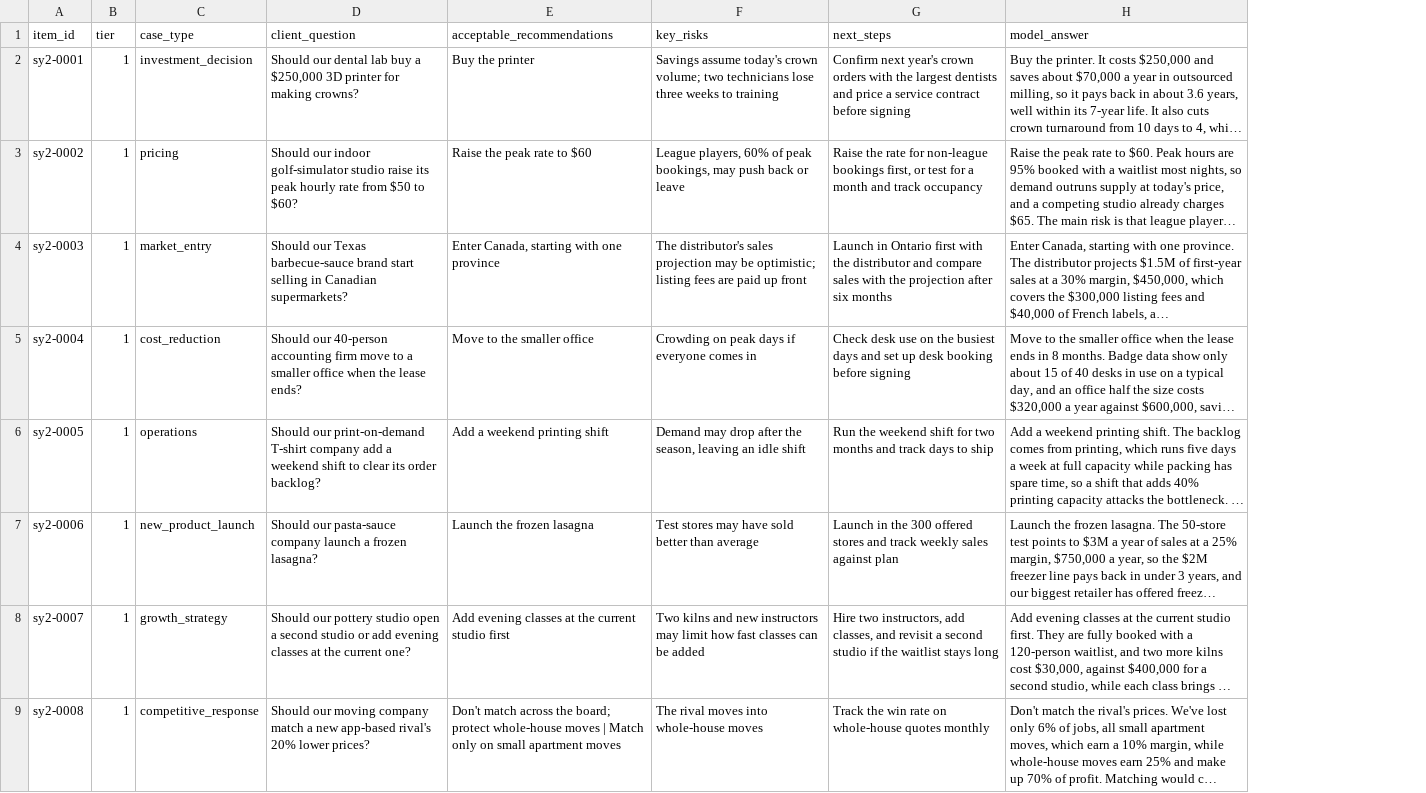
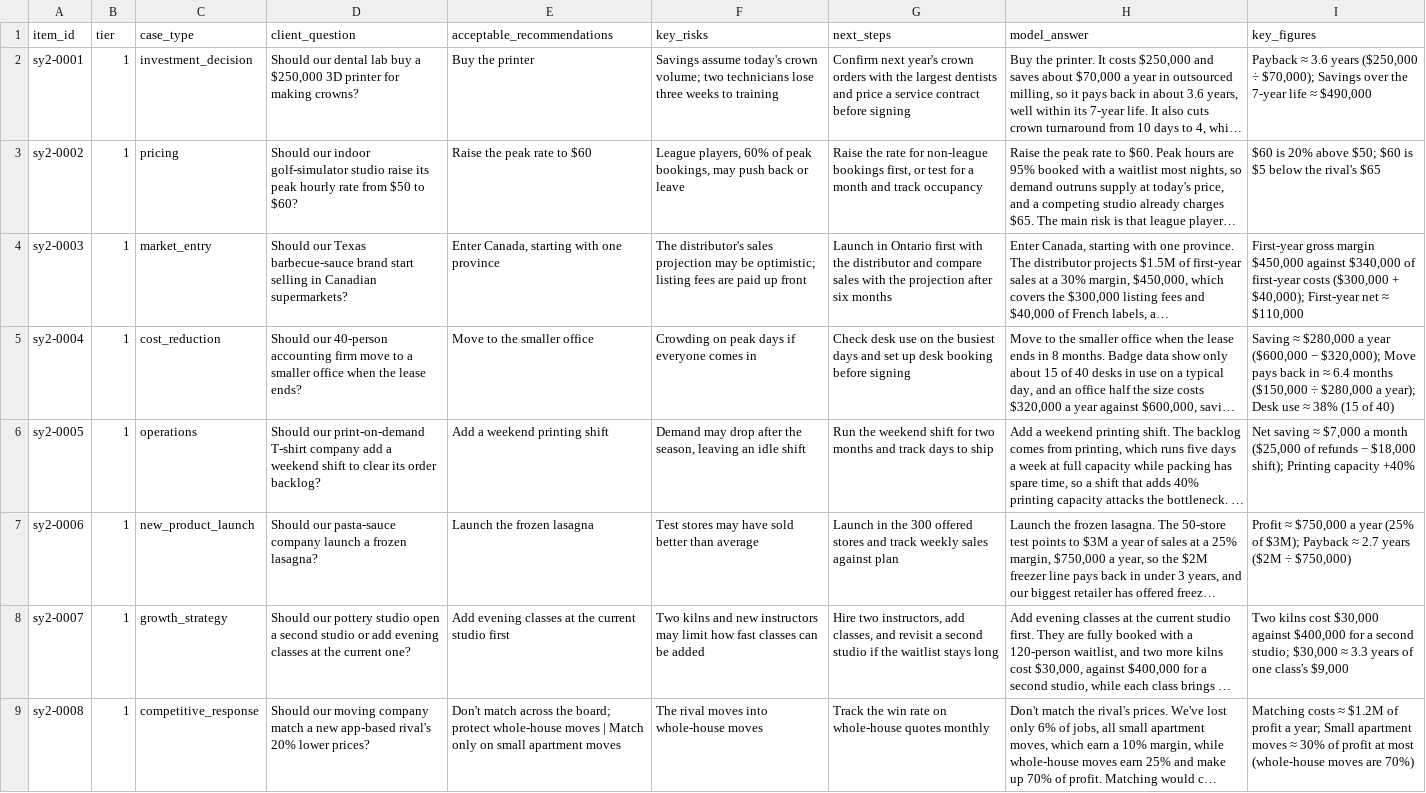
Before and after one commit to santosl529/CaseTester, a CSV file: docs/drills-content/sy2-questions.csv, drawn as a sheet; only a part is shown; long unchanged cells end in …; the diff names each change by its address in the sheet, - before the commit and + after, or states it on an @@ line.

```diff
--- a/docs/drills-content/sy2-questions.csv
+++ b/docs/drills-content/sy2-questions.csv
+column I (key_figures), rows 2-9: Payback ≈ 3.6 years ($250,000 ÷ $70,000); Savings over the 7-year life ≈ $490,000 | $60 is 20% above $50; $60 is $5 below the rival's $65 | First-year gross margin $450,000 against $340,000 of first-year costs ($300,000 + $40,000); First-year net ≈ $110,000 | Saving ≈ $280,000 a year ($600,000 − $320,000); Move pays back in ≈ 6.4 months ($150,000 ÷ $280,000 a year); Desk use ≈ 38% (15 of 40) | Net saving ≈ $7,000 a month ($25,000 of refunds − $18,000 shift); Printing capacity +40% | Profit ≈ $750,000 a year (25% of $3M); Payback ≈ 2.7 years ($2M ÷ $750,000) | Two kilns cost $30,000 against $400,000 for a second studio; $30,000 ≈ 3.3 years of one class's $9,000 | Matching costs ≈ $1.2M of profit a year; Small apartment moves ≈ 30% of profit at most (whole-house moves are 70%)
```
Also changed, not shown: docs/drills-content-templates/sy2-questions.csv, docs/drills-content/sy2-facts.csv, 45 other files.
